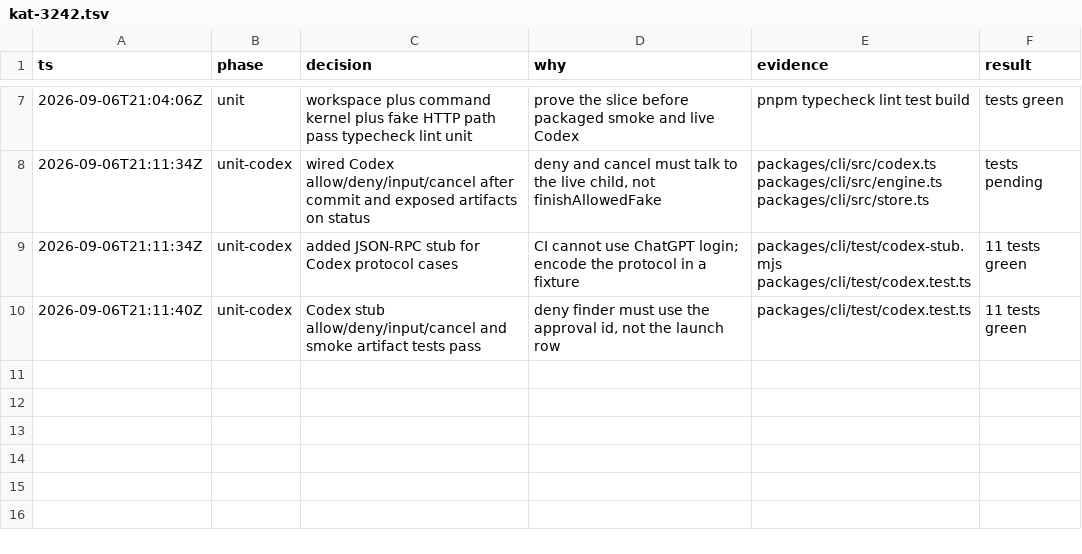
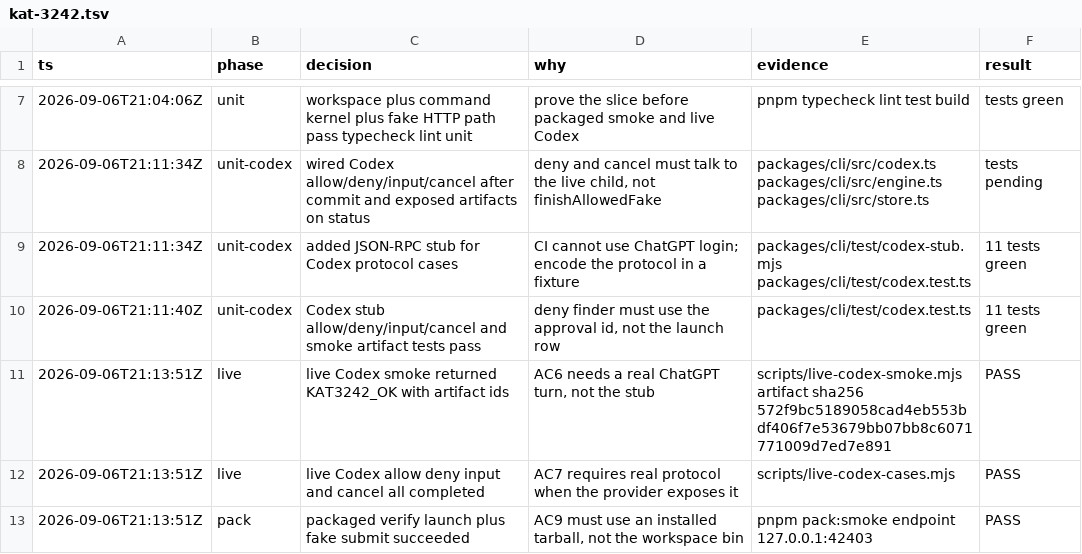
Before and after one commit to gannonh/agentis, a TSV file: .audit/kat-3242.tsv, drawn as a sheet; only a part is shown, gaps mark what is left out.

Commit message:
docs(cli): record live Codex scratch receipts for KAT-3242
Plan-mode turns expose structured user input. Live smoke, allow, deny,
input, and cancel now have isolated scratch receipts without copying
provider tokens into Agentis state.

```diff
--- a/.audit/kat-3242.tsv
+++ b/.audit/kat-3242.tsv
@@ -10 +10,4 @@ ts	phase	decision	why	evidence	result
 2026-09-06T21:11:40Z	unit-codex	Codex stub allow/deny/input/cancel and smoke artifact tests pass	deny finder must use the approval id, not the launch row	packages/cli/test/codex.test.ts	11 tests green
+2026-09-06T21:13:51Z	live	live Codex smoke returned KAT3242_OK with artifact ids	AC6 needs a real ChatGPT turn, not the stub	scripts/live-codex-smoke.mjs artifact sha256 572f9bc5189058cad4eb553bdf406f7e53679bb07bb8c6071771009d7ed7e891	PASS
+2026-09-06T21:13:51Z	live	live Codex allow deny input and cancel all completed	AC7 requires real protocol when the provider exposes it	scripts/live-codex-cases.mjs	PASS
+2026-09-06T21:13:51Z	pack	packaged verify launch plus fake submit succeeded	AC9 must use an installed tarball, not the workspace bin	pnpm pack:smoke endpoint 127.0.0.1:42403	PASS
```
Also changed, not shown: 7 other files.
